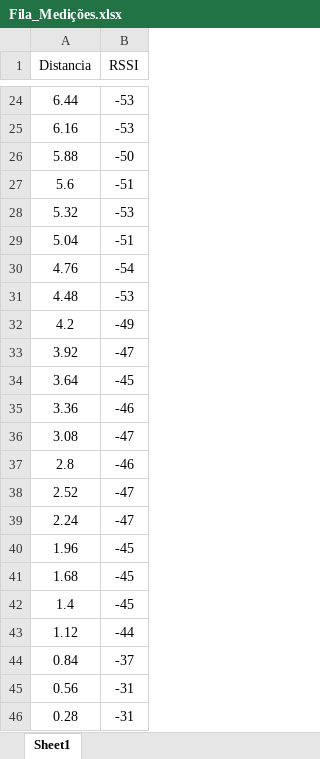
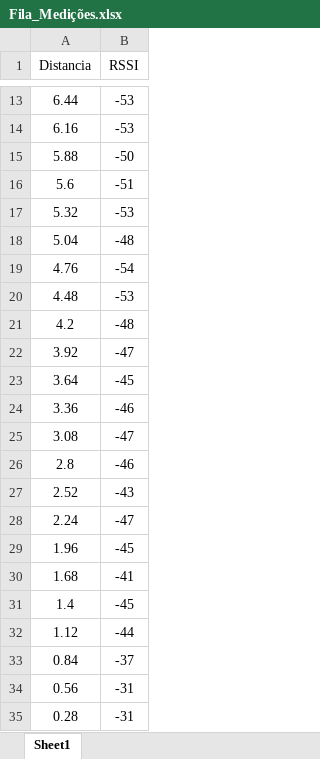
Before and after one commit to HermitSheep/RCM-proj, an Excel workbook: Fila_Medições.xlsx, sheet Sheet1, drawn as a sheet; only a part is shown, gaps mark what is left out; values as stored, in another font and other column widths than the file's, no borders; addresses are those after the commit; the diff covers the shown part only; the diff names each change by its address in the sheet, - before the commit and + after, or states it on an @@ line.

```diff
--- a/Fila_Medições.xlsx (sheet Sheet1)
+++ b/Fila_Medições.xlsx (sheet Sheet1)
-B18 (RSSI): -51
+B18 (RSSI): -48
-B21 (RSSI): -49
+B21 (RSSI): -48
-B27 (RSSI): -47
+B27 (RSSI): -43
-B30 (RSSI): -45
+B30 (RSSI): -41
```
Also changed, not shown: 42 removed rows, 1 moved row and 5 edited cells elsewhere in this sheet, 4 other files.
